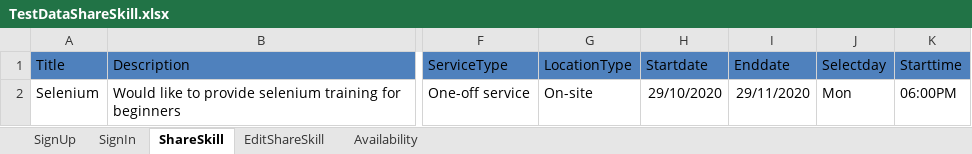
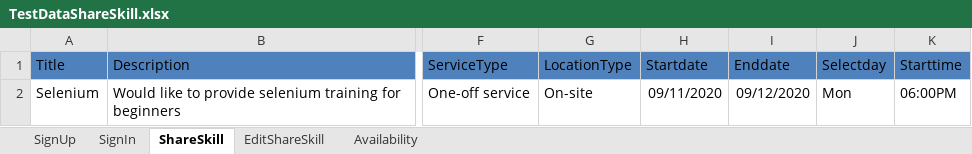
Before and after one commit to bananibehera/Specflow-and-Performance-Testing-JMeter-, an Excel workbook: MarsFramework/ExcelData/TestDataShareSkill.xlsx, sheet ShareSkill, drawn as a sheet; only a part is shown, gaps mark what is left out; values as stored, in another font and other column widths than the file's, no borders; the diff names each change by its address in the sheet, - before the commit and + after, or states it on an @@ line.

```diff
--- a/MarsFramework/ExcelData/TestDataShareSkill.xlsx (sheet ShareSkill)
+++ b/MarsFramework/ExcelData/TestDataShareSkill.xlsx (sheet ShareSkill)
-H2 (Startdate): 29/10/2020
+H2 (Startdate): 09/11/2020
-I2 (Enddate): 29/11/2020
+I2 (Enddate): 09/12/2020
```
Also changed, not shown: sheet EditShareSkill, MarsFramework/ExcelData/TestData.xlsx, 18 other files.
